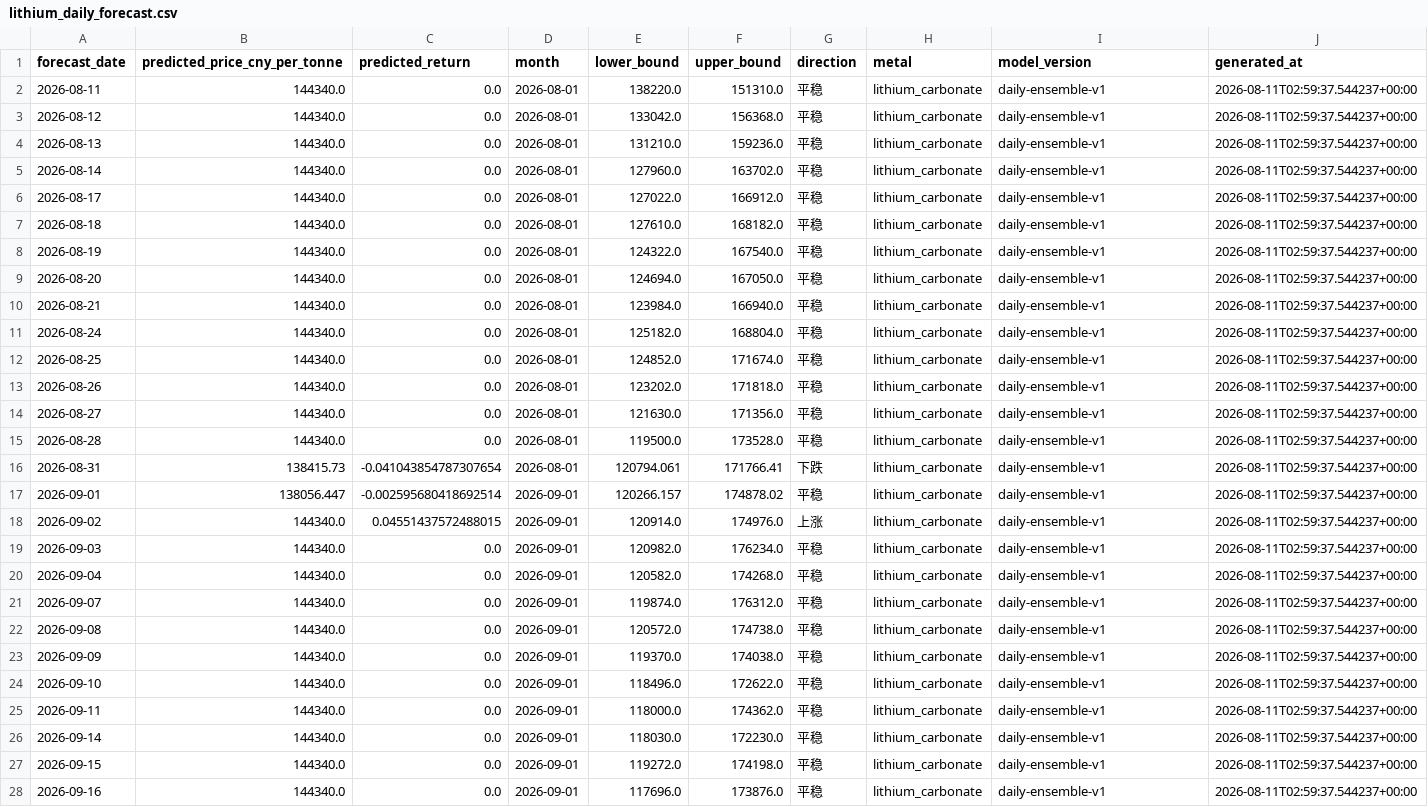
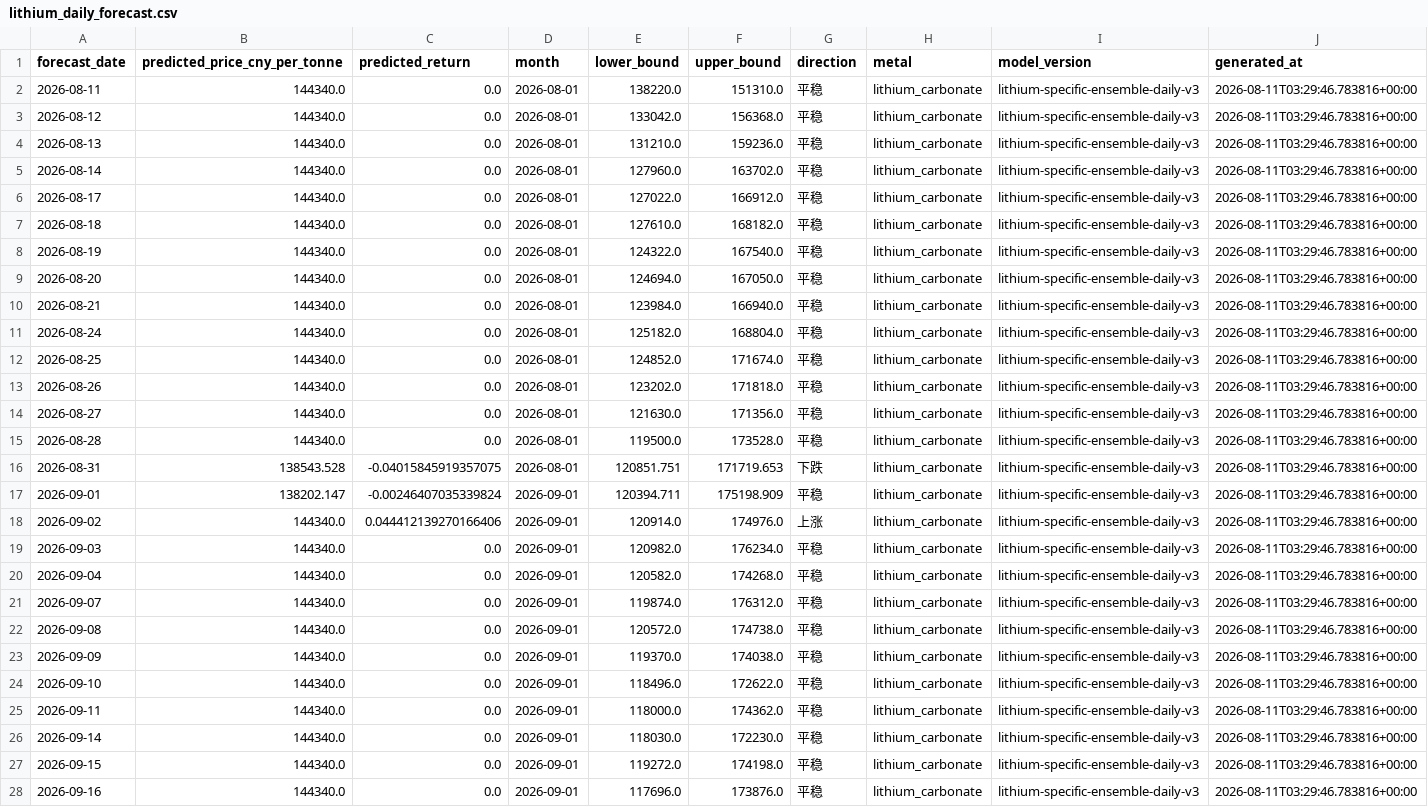
Before and after one commit to Yep1yu/Impact-and-Forecast-of-Domestic-Copper-and-Aluminum-Raw-Material-Procurement-Prices, a CSV file: lithium_carbonate_prediction_outputs/lithium_daily_forecast.csv, drawn as a sheet; only a part is shown; the diff covers the shown part only; the diff names each change by its address in the sheet, - before the commit and + after, or states it on an @@ line.

```diff
--- a/lithium_carbonate_prediction_outputs/lithium_daily_forecast.csv
+++ b/lithium_carbonate_prediction_outputs/lithium_daily_forecast.csv
-I2:I28 (model_version): daily-ensemble-v1
+I2:I28 (model_version): lithium-specific-ensemble-daily-v3
-J2:J28 (generated_at): 2026-08-11T02:59:37.544237+00:00
+J2:J28 (generated_at): 2026-08-11T03:29:46.783816+00:00
-B16 (predicted_price_cny_per_tonne): 138415.73
+B16 (predicted_price_cny_per_tonne): 138543.528
-C16 (predicted_return): -0.041043854787307654
+C16 (predicted_return): -0.04015845919357075
-E16 (lower_bound): 120794.061
+E16 (lower_bound): 120851.751
-F16 (upper_bound): 171766.41
+F16 (upper_bound): 171719.653
-B17 (predicted_price_cny_per_tonne): 138056.447
+B17 (predicted_price_cny_per_tonne): 138202.147
-C17 (predicted_return): -0.002595680418692514
+C17 (predicted_return): -0.00246407035339824
-E17 (lower_bound): 120266.157
+E17 (lower_bound): 120394.711
-F17 (upper_bound): 174878.02
+F17 (upper_bound): 175198.909
-C18 (predicted_return): 0.04551437572488015
+C18 (predicted_return): 0.044412139270166406
```
Also changed, not shown: 6 edited cells elsewhere in this file, lithium_carbonate_prediction_outputs/lithium_monthly_forecast.csv, 8 other files.
